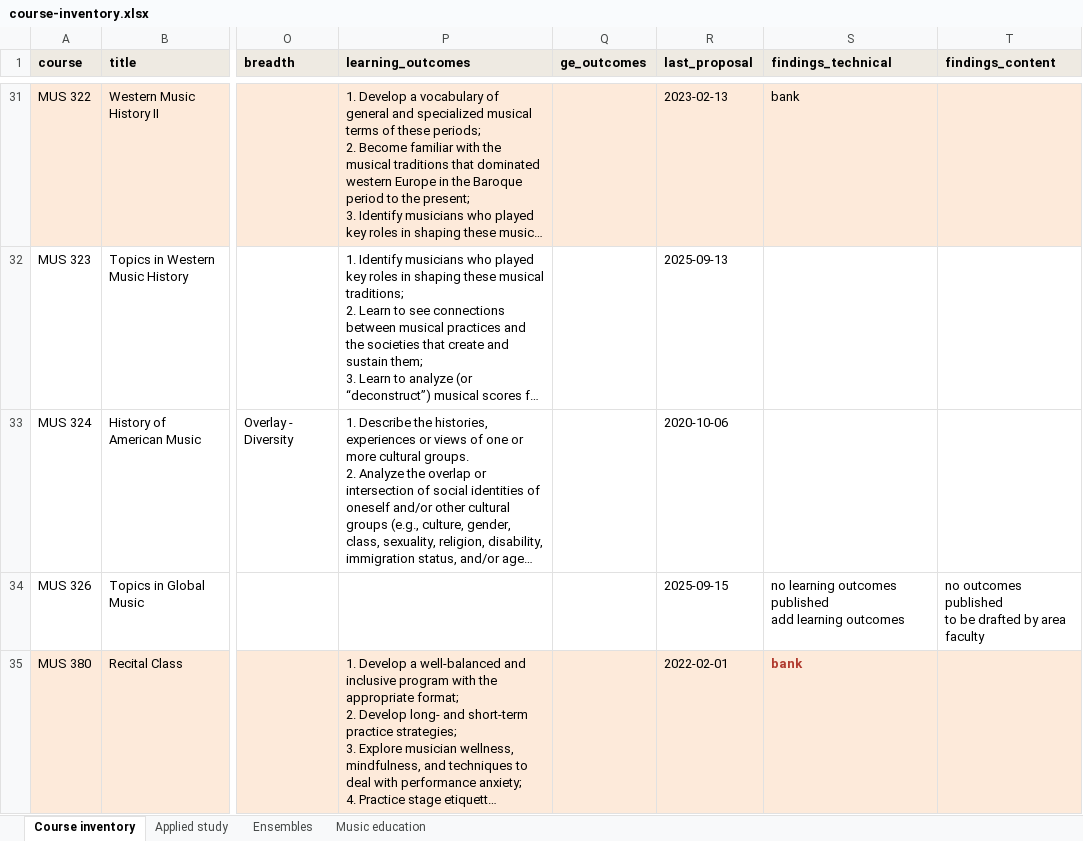
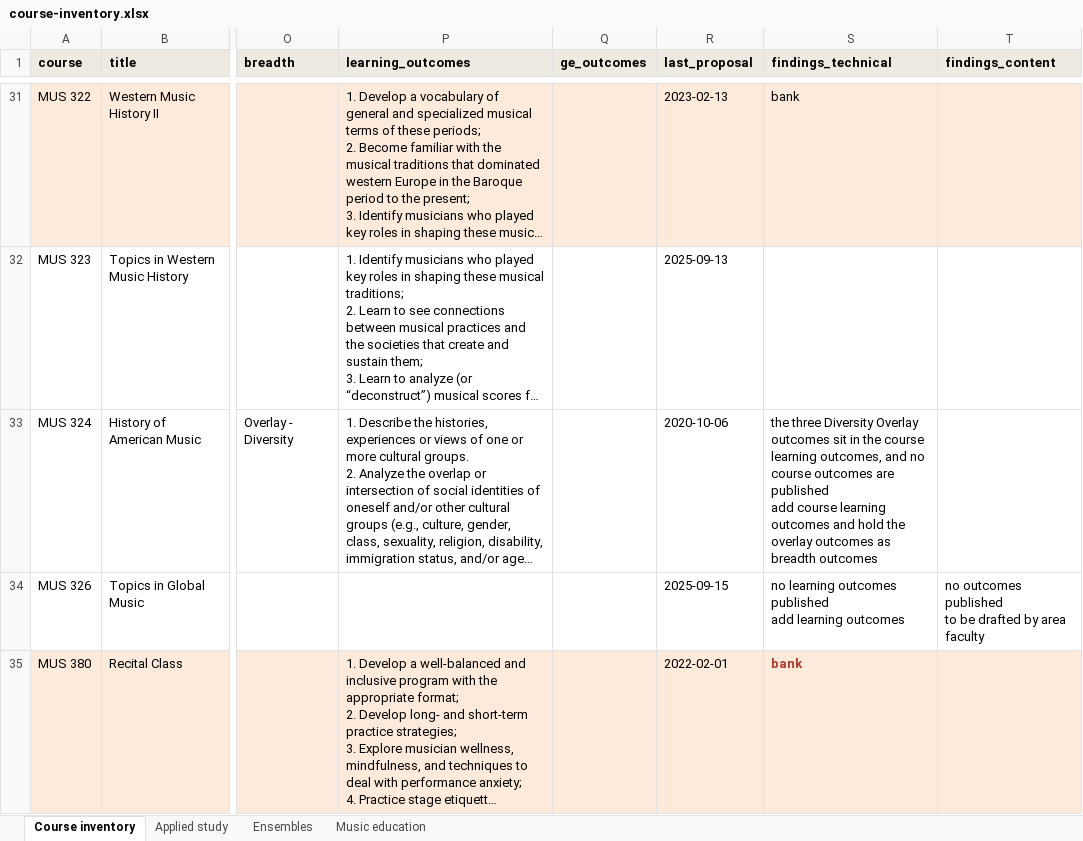
Before and after one commit to csuebmusic/music-curriculum, an Excel workbook: curriculum/catalog-audit/course-inventory.xlsx, sheet Course inventory, drawn as a sheet; only a part is shown, gaps mark what is left out; long unchanged cells end in …; values as stored, in another font and other column widths than the file's, no borders; ↵ is a line break in a cell; the diff names each change by its address in the sheet, - before the commit and + after, or states it on an @@ line.

Commit message:
Add the MUS 324 outcomes finding and the C36 unit rule
MUS 324 holds the three Diversity Overlay outcomes in the course learning
outcomes column and publishes no course outcomes. The catalog audit README
records that a 1-2 unit range against a C36 1u classification is correct:
each unit carries the classification.

```diff
--- a/curriculum/catalog-audit/course-inventory.xlsx (sheet Course inventory)
+++ b/curriculum/catalog-audit/course-inventory.xlsx (sheet Course inventory)
-S33 (findings_technical): (empty)
+S33 (findings_technical): the three Diversity Overlay outcomes sit in the course learning outcomes, and no course outcomes are published ↵ add course learning outcomes and hold the overlay outcomes as breadth outcomes
```
Also changed, not shown: 1 other file.
